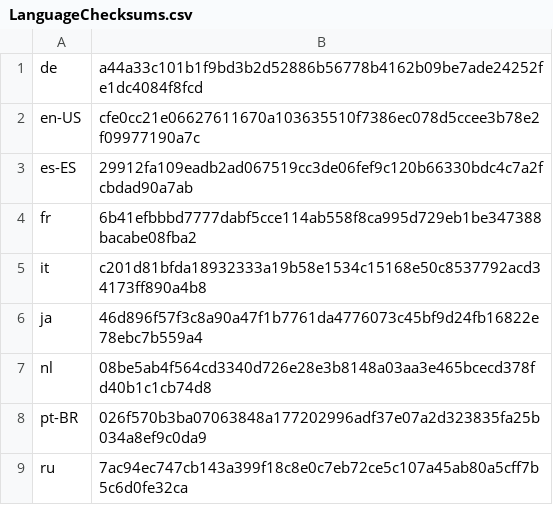
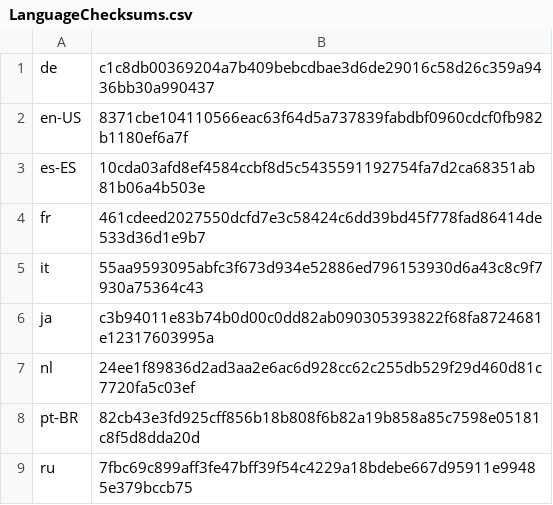
Before and after one commit to basvandenbrink/chocolatey-packages, a CSV file: betterbird/tools/LanguageChecksums.csv, drawn as a sheet.

Commit message:
AU: 1 updated - betterbird [skip ci] https://gist.github.com/basvandenbrink/cf2abf8d848094bfaf2fa984a0c85745/8aeec5312e3254baeb2ba677a33aa5a623dbd82d

```diff
--- a/betterbird/tools/LanguageChecksums.csv
+++ b/betterbird/tools/LanguageChecksums.csv
@@ -1,9 +1,9 @@
-de|a44a33c101b1f9bd3b2d52886b56778b4162b09be7ade24252fe1dc4084f8fcd
-en-US|cfe0cc21e06627611670a103635510f7386ec078d5ccee3b78e2f09977190a7c
-es-ES|29912fa109eadb2ad067519cc3de06fef9c120b66330bdc4c7a2fcbdad90a7ab
-fr|6b41efbbbd7777dabf5cce114ab558f8ca995d729eb1be347388bacabe08fba2
-it|c201d81bfda18932333a19b58e1534c15168e50c8537792acd34173ff890a4b8
-ja|46d896f57f3c8a90a47f1b7761da4776073c45bf9d24fb16822e78ebc7b559a4
-nl|08be5ab4f564cd3340d726e28e3b8148a03aa3e465bcecd378fd40b1c1cb74d8
-pt-BR|026f570b3ba07063848a177202996adf37e07a2d323835fa25b034a8ef9c0da9
-ru|7ac94ec747cb143a399f18c8e0c7eb72ce5c107a45ab80a5cff7b5c6d0fe32ca
+de|c1c8db00369204a7b409bebcdbae3d6de29016c58d26c359a9436bb30a990437
+en-US|8371cbe104110566eac63f64d5a737839fabdbf0960cdcf0fb982b1180ef6a7f
+es-ES|10cda03afd8ef4584ccbf8d5c5435591192754fa7d2ca68351ab81b06a4b503e
+fr|461cdeed2027550dcfd7e3c58424c6dd39bd45f778fad86414de533d36d1e9b7
+it|55aa9593095abfc3f673d934e52886ed796153930d6a43c8c9f7930a75364c43
+ja|c3b94011e83b74b0d00c0dd82ab090305393822f68fa8724681e12317603995a
+nl|24ee1f89836d2ad3aa2e6ac6d928cc62c255db529f29d460d81c7720fa5c03ef
+pt-BR|82cb43e3fd925cff856b18b808f6b82a19b858a85c7598e05181c8f5d8dda20d
+ru|7fbc69c899aff3fe47bff39f54c4229a18bdebe667d95911e99485e379bccb75
```
Also changed, not shown: 2 other files.
